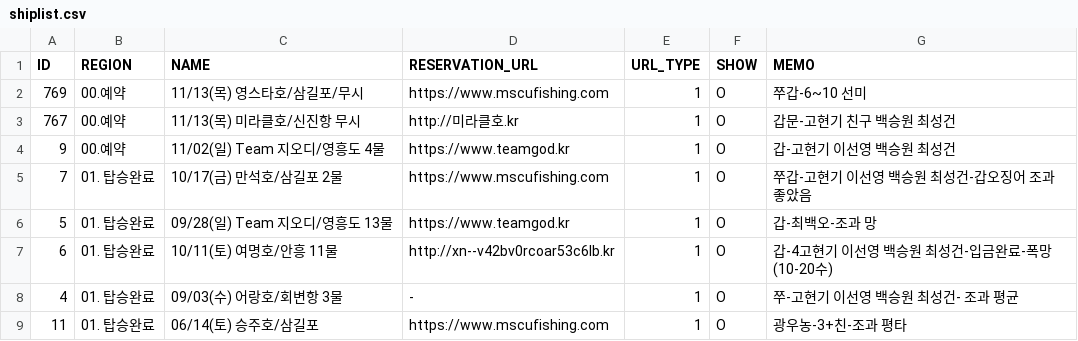
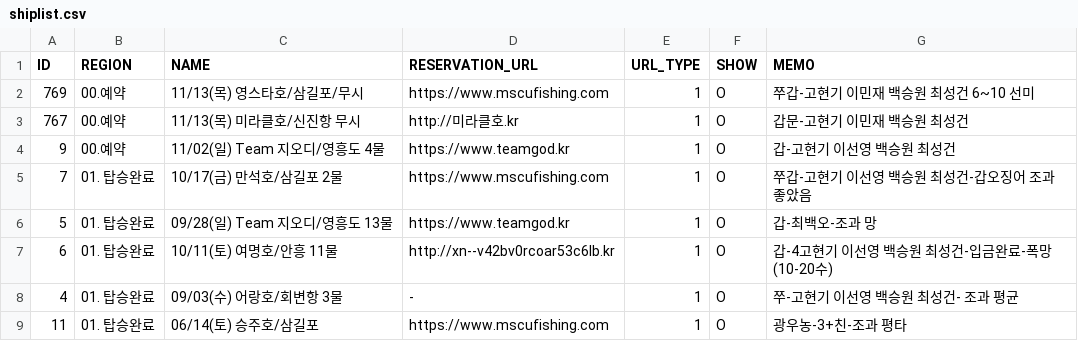
Before and after one commit to seong-geon-choi/ship, a CSV file: shiplist.csv, drawn as a sheet; only a part is shown.

Commit message:
배 목록 업데이트

```diff
--- a/shiplist.csv
+++ b/shiplist.csv
@@ -1,4 +1,4 @@
 ID,REGION,NAME,RESERVATION_URL,URL_TYPE,SHOW,MEMO
-769,00.예약,11/13(목) 영스타호/삼길포/무시,https://www.mscufishing.com,1,O,쭈갑-6~10 선미
-767,00.예약,11/13(목) 미라클호/신진항 무시,http://미라클호.kr,1,O,갑문-고현기 친구 백승원 최성건
+769,00.예약,11/13(목) 영스타호/삼길포/무시,https://www.mscufishing.com,1,O,쭈갑-고현기 이민재 백승원 최성건 6~10 선미
+767,00.예약,11/13(목) 미라클호/신진항 무시,http://미라클호.kr,1,O,갑문-고현기 이민재 백승원 최성건
 9,00.예약,11/02(일) Team 지오디/영흥도 4물,https://www.teamgod.kr,1,O,갑-고현기 이선영 백승원 최성건
```
